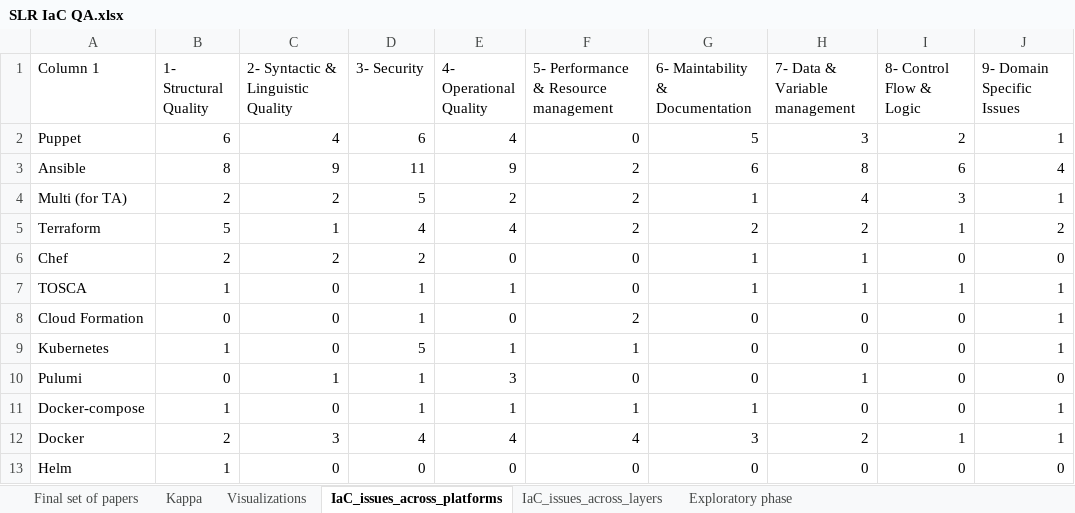
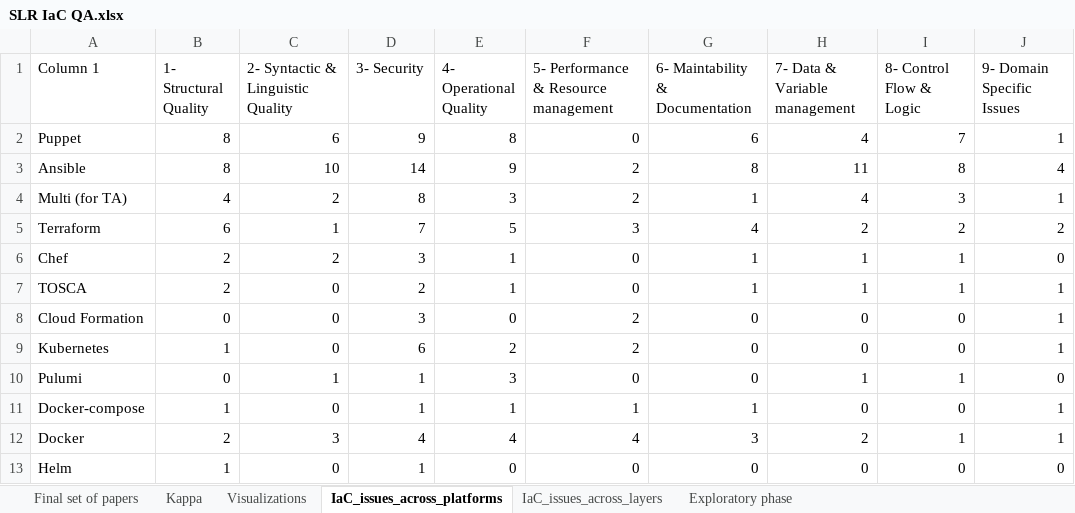
Before and after one commit to DEVhaitam/Infrastructure-as-Code-IaC-Quality-Assurance-QA-SLR-, an Excel workbook: data/results/SLR IaC QA.xlsx, sheet IaC_issues_across_platforms, drawn as a sheet; values as stored, in another font and other column widths than the file's, no borders; charts and pictures and table styles not drawn; the diff names each change by its address in the sheet, - before the commit and + after, or states it on an @@ line.

```diff
--- a/data/results/SLR IaC QA.xlsx (sheet IaC_issues_across_platforms)
+++ b/data/results/SLR IaC QA.xlsx (sheet IaC_issues_across_platforms)
-B2 (1- Structural Quality): 6
+B2 (1- Structural Quality): 8
-C2: 4
+C2: 6
-D2 (3- Security): 6
+D2 (3- Security): 9
-E2 (4- Operational Quality): 4
+E2 (4- Operational Quality): 8
-G2 (6- Maintability & Documentation): 5
+G2 (6- Maintability & Documentation): 6
-H2 (7- Data & Variable management): 3
+H2 (7- Data & Variable management): 4
-I2 (8- Control Flow & Logic): 2
+I2 (8- Control Flow & Logic): 7
-C3: 9
+C3: 10
-D3 (3- Security): 11
+D3 (3- Security): 14
-G3 (6- Maintability & Documentation): 6
+G3 (6- Maintability & Documentation): 8
-H3 (7- Data & Variable management): 8
+H3 (7- Data & Variable management): 11
-I3 (8- Control Flow & Logic): 6
+I3 (8- Control Flow & Logic): 8
-B4 (1- Structural Quality): 2
+B4 (1- Structural Quality): 4
-D4 (3- Security): 5
+D4 (3- Security): 8
-E4 (4- Operational Quality): 2
+E4 (4- Operational Quality): 3
-B5 (1- Structural Quality): 5
+B5 (1- Structural Quality): 6
-D5 (3- Security): 4
+D5 (3- Security): 7
-E5 (4- Operational Quality): 4
+E5 (4- Operational Quality): 5
-F5: 2
+F5: 3
-G5 (6- Maintability & Documentation): 2
+G5 (6- Maintability & Documentation): 4
-I5 (8- Control Flow & Logic): 1
+I5 (8- Control Flow & Logic): 2
-D6 (3- Security): 2
+D6 (3- Security): 3
-E6 (4- Operational Quality): 0
+E6 (4- Operational Quality): 1
-I6 (8- Control Flow & Logic): 0
+I6 (8- Control Flow & Logic): 1
-B7 (1- Structural Quality): 1
+B7 (1- Structural Quality): 2
-D7 (3- Security): 1
+D7 (3- Security): 2
-D8 (3- Security): 1
+D8 (3- Security): 3
-D9 (3- Security): 5
+D9 (3- Security): 6
-E9 (4- Operational Quality): 1
+E9 (4- Operational Quality): 2
-F9: 1
+F9: 2
-I10 (8- Control Flow & Logic): 0
+I10 (8- Control Flow & Logic): 1
-D13 (3- Security): 0
+D13 (3- Security): 1
```
Also changed, not shown: sheet Final set of papers, sheet Visualizations, sheet IaC_issues_across_layers, formulas that keep their value, charts or pictures.
